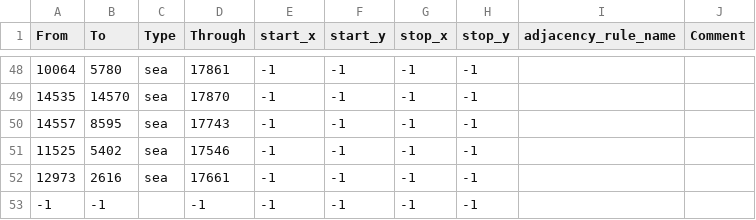
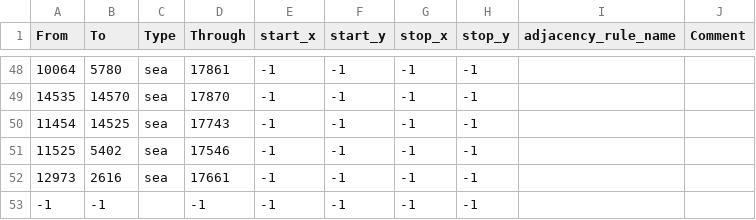
Before and after one commit to Donbass-Flames-Team/DonbassFlames, a CSV file: map/adjacencies.csv, drawn as a sheet; only a part is shown, gaps mark what is left out.

Commit message:
fix черкаського моста

```diff
--- a/map/adjacencies.csv
+++ b/map/adjacencies.csv
@@ -49,3 +49,3 @@ From;To;Type;Through;start_x;start_y;stop_x;stop_y;adjacency_rule_name;Comment
 14535;14570;sea;17870;-1;-1;-1;-1;;
-14557;8595;sea;17743;-1;-1;-1;-1;;
+11454;14525;sea;17743;-1;-1;-1;-1;;
 11525;5402;sea;17546;-1;-1;-1;-1;;
```
